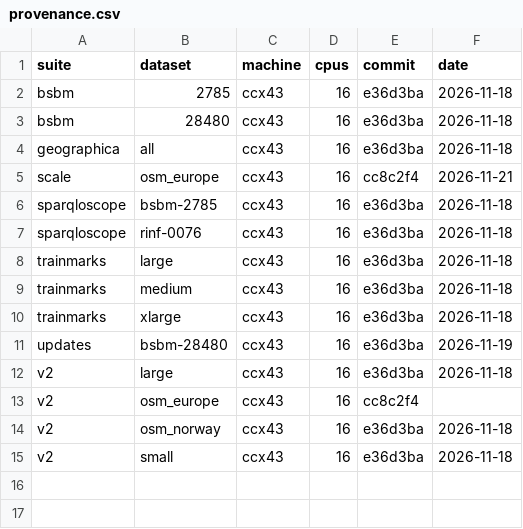
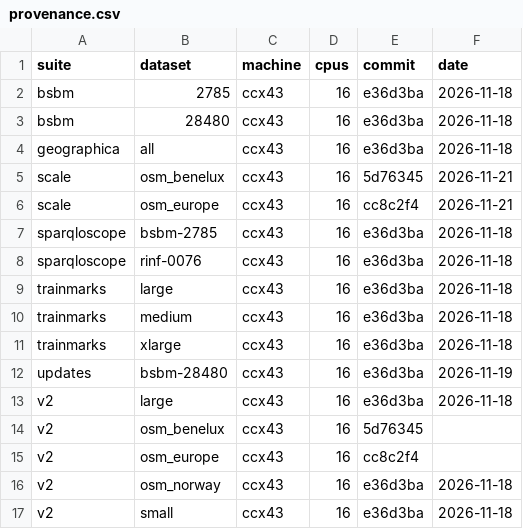
Before and after one commit to Matdata-eu/tripletrail-bench, a CSV file: bench/v2/results/dashboard/provenance.csv, drawn as a sheet.

```diff
--- a/bench/v2/results/dashboard/provenance.csv
+++ b/bench/v2/results/dashboard/provenance.csv
@@ -4,2 +4,3 @@ bsbm,28480,ccx43,16,e36d3ba,2026-11-18
 geographica,all,ccx43,16,e36d3ba,2026-11-18
+scale,osm_benelux,ccx43,16,5d76345,2026-11-21
 scale,osm_europe,ccx43,16,cc8c2f4,2026-11-21
@@ -12,2 +13,3 @@ updates,bsbm-28480,ccx43,16,e36d3ba,2026-11-19
 v2,large,ccx43,16,e36d3ba,2026-11-18
+v2,osm_benelux,ccx43,16,5d76345,
 v2,osm_europe,ccx43,16,cc8c2f4,
```
Also changed, not shown: bench/v2/results/dashboard/spatial_load.csv, bench/v2/results/dashboard/spatial_queries.csv, 18 other files.
